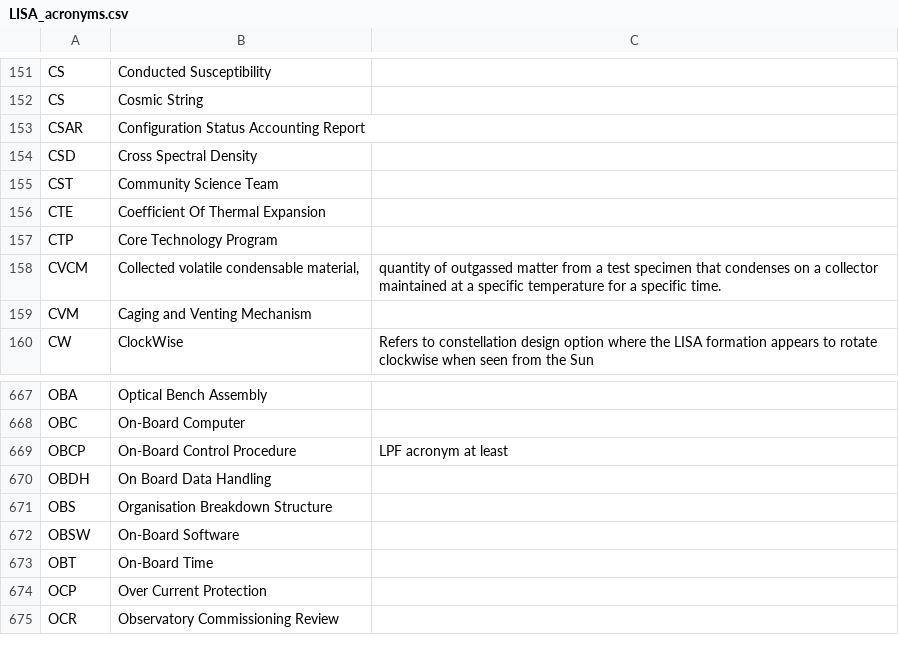
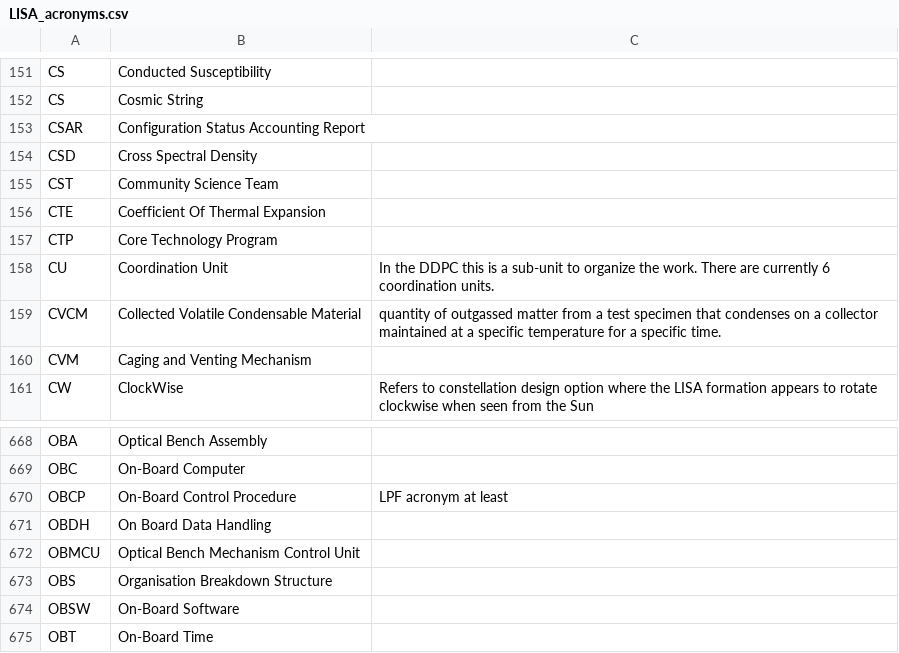
Before and after one commit to nluetzge/LISA_acronyms_dictionary, a CSV file: tables/LISA_acronyms.csv, drawn as a sheet; only a part is shown, gaps mark what is left out; the shorter side is filled out with more unchanged rows.

Commit message:
Update LISA_acronyms.csv
Added CU and OBMCU

```diff
--- a/tables/LISA_acronyms.csv
+++ b/tables/LISA_acronyms.csv
@@ -157,3 +157,4 @@ CTE,Coefficient Of Thermal Expansion,
 CTP,Core Technology Program,
-CVCM,"Collected volatile condensable material,",quantity of outgassed matter from a test specimen that condenses on a collector maintained at a specific temperature for a specific time.
+CU,Coordination Unit, In the DDPC this is a sub-unit to organize the work. There are currently 6 coordination units.
+CVCM,Collected Volatile Condensable Material,quantity of outgassed matter from a test specimen that condenses on a collector maintained at a specific temperature for a specific time.
 CVM,Caging and Venting Mechanism,
@@ -670,2 +671,3 @@ OBCP,On-Board Control Procedure,LPF acronym at least
 OBDH,On Board Data Handling,
+OBMCU,Optical Bench Mechanism Control Unit,
 OBS,Organisation Breakdown Structure,
```
